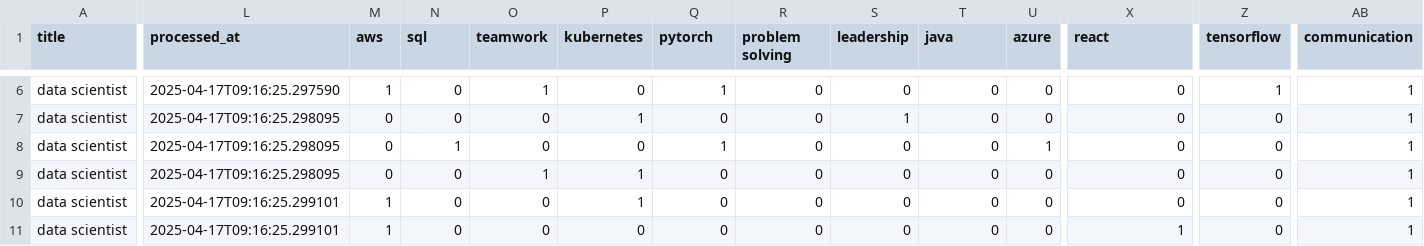
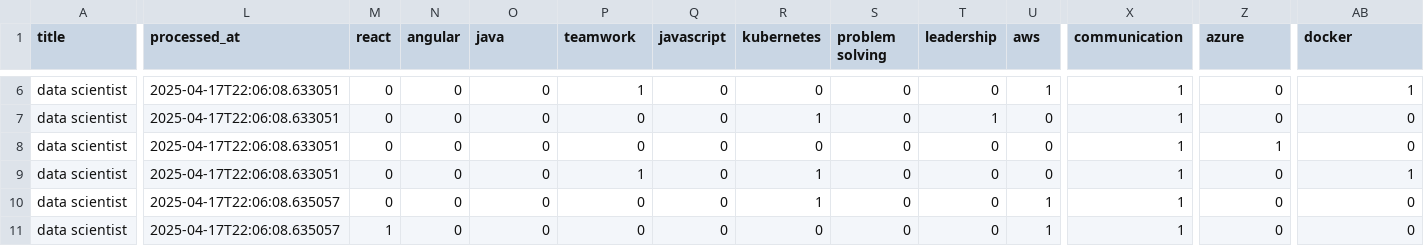
Before and after one commit to Yabuku-xD/analyzer, a CSV file: data/processed/all_results_20250417_081857_processed.csv, drawn as a sheet; only a part is shown, gaps mark what is left out; the diff covers the shown part only; the diff names each change by its address in the sheet, - before the commit and + after, or states it on an @@ line.

```diff
--- a/data/processed/all_results_20250417_081857_processed.csv
+++ b/data/processed/all_results_20250417_081857_processed.csv
-M1: aws
+M1: react
-N1: sql
+N1: angular
-O1: teamwork
+O1: java
-P1: kubernetes
+P1: teamwork
-Q1: pytorch
+Q1: javascript
-R1: problem solving
+R1: kubernetes
-S1: leadership
+S1: problem solving
-T1: java
+T1: leadership
-U1: azure
+U1: aws
-X1: react
+X1: communication
-Z1: tensorflow
+Z1: azure
-AB1: communication
+AB1: docker
-L6 (processed_at): 2025-04-17T09:16:25.297590
+L6 (processed_at): 2025-04-17T22:06:08.633051
-M6 (react): 1
+M6 (react): 0
-O6 (java): 1
+O6 (java): 0
-P6 (teamwork): 0
+P6 (teamwork): 1
-Q6 (javascript): 1
+Q6 (javascript): 0
-U6 (aws): 0
+U6 (aws): 1
-X6:X10 (communication): 0
+X6:X10 (communication): 1
-Z6 (azure): 1
+Z6 (azure): 0
-L7:L9 (processed_at): 2025-04-17T09:16:25.298095
+L7:L9 (processed_at): 2025-04-17T22:06:08.633051
-P7 (teamwork): 1
+P7 (teamwork): 0
-R7 (kubernetes): 0
+R7 (kubernetes): 1
-S7 (problem solving): 1
+S7 (problem solving): 0
-T7 (leadership): 0
+T7 (leadership): 1
-AB7:AB8 (docker): 1
+AB7:AB8 (docker): 0
-N8 (angular): 1
+N8 (angular): 0
-Q8 (javascript): 1
+Q8 (javascript): 0
-U8 (aws): 1
+U8 (aws): 0
-Z8 (azure): 0
+Z8 (azure): 1
-O9 (java): 1
+O9 (java): 0
-R9:R10 (kubernetes): 0
+R9:R10 (kubernetes): 1
-L10:L11 (processed_at): 2025-04-17T09:16:25.299101
+L10:L11 (processed_at): 2025-04-17T22:06:08.635057
-M10 (react): 1
+M10 (react): 0
-P10 (teamwork): 1
+P10 (teamwork): 0
-U10:U11 (aws): 0
+U10:U11 (aws): 1
-AB10:AB11 (docker): 1
+AB10:AB11 (docker): 0
```
Also changed, not shown: 132 edited cells elsewhere in this file, data/models/skill_analysis/skill_cooccurrence.csv, data/models/skill_trends/skill_time_series.csv, 40 other files.
